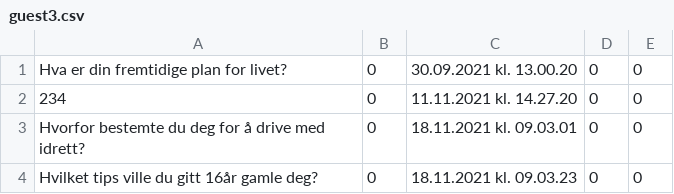
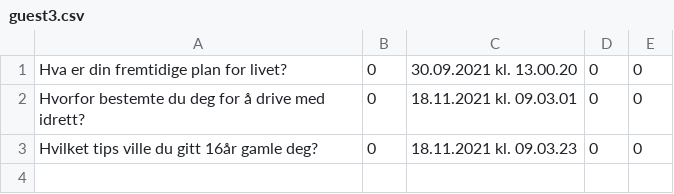
Before and after one commit to Benjamin-A/InnoPro, a CSV file: webkurs/elsysapp/static/guest3.csv, drawn as a sheet.

```diff
--- a/webkurs/elsysapp/static/guest3.csv
+++ b/webkurs/elsysapp/static/guest3.csv
@@ -1,3 +1,2 @@
 Hva er din fremtidige plan for livet?,0,30.09.2021 kl. 13.00.20,0,0
-234,0,11.11.2021 kl. 14.27.20,0,0
 Hvorfor bestemte du deg for å drive med idrett?,0,18.11.2021 kl. 09.03.01,0,0
```
Also changed, not shown: webkurs/elsysapp/static/guest1.csv, webkurs/elsysapp/static/guest2.csv.
